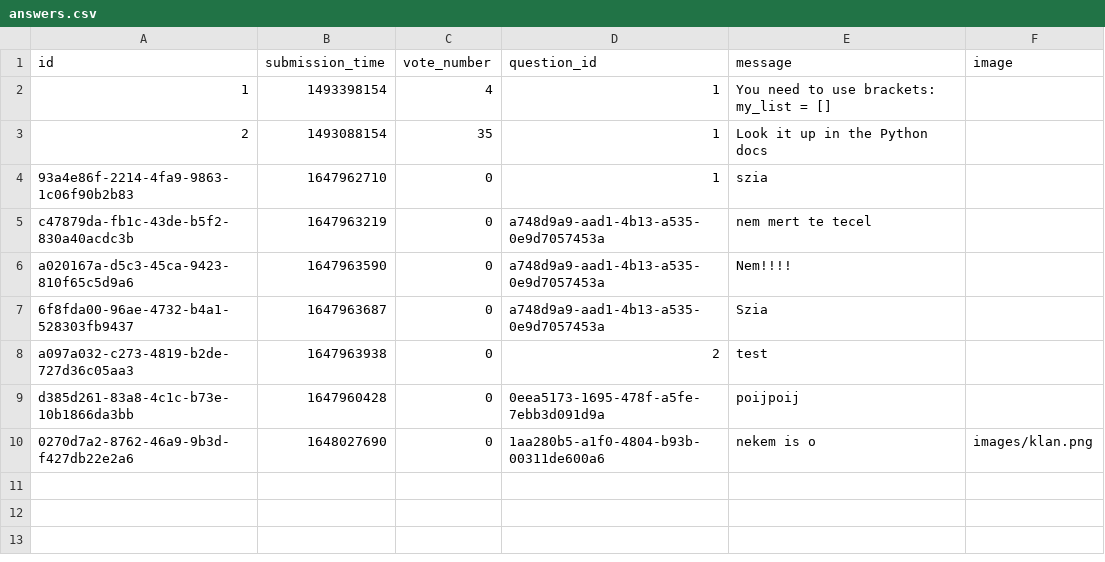
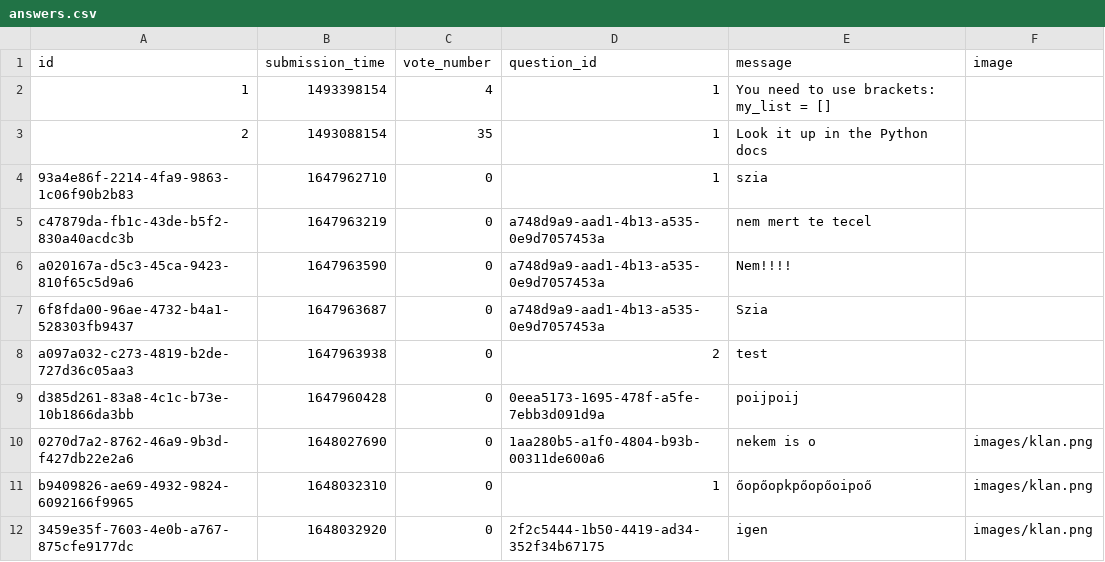
Before and after one commit to RRicsi89/askmate3, a CSV file: data/answers.csv, drawn as a sheet.

```diff
--- a/data/answers.csv
+++ b/data/answers.csv
@@ -10 +10,3 @@ d385d261-83a8-4c1c-b73e-10b1866da3bb,1647960428,0,0eea5173-1695-478f-a5fe-7ebb3d
 0270d7a2-8762-46a9-9b3d-f427db22e2a6,1648027690,0,1aa280b5-a1f0-4804-b93b-00311de600a6,nekem is o,images/klan.png
+b9409826-ae69-4932-9824-6092166f9965,1648032310,0,1,őopőopkpőopőoipoő,images/klan.png
+3459e35f-7603-4e0b-a767-875cfe9177dc,1648032920,0,2f2c5444-1b50-4419-ad34-352f34b67175,igen,images/klan.png
```
Also changed, not shown: data/questions.csv, 2 other files.
